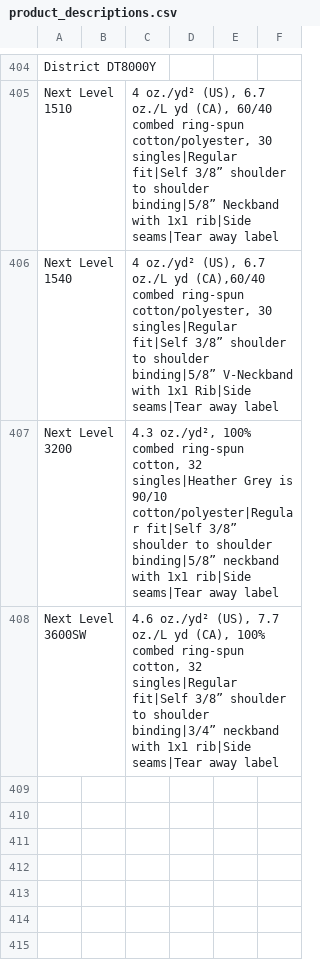
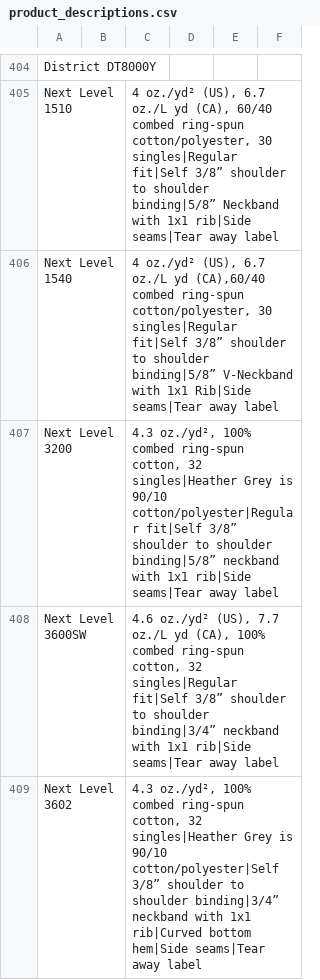
Before and after one commit to Ink-Pusher/Mockup-Creator, a CSV file: product_descriptions.csv, drawn as a sheet; only a part is shown, gaps mark what is left out.

Commit message:
Add Next Level 3602

```diff
--- a/product_descriptions.csv
+++ b/product_descriptions.csv
@@ -408 +408,2 @@ Next Level 3200,,"4.3 oz./yd², 100% combed ring-spun cotton, 32 singles|Heather
 Next Level 3600SW,,"4.6 oz./yd² (US), 7.7 oz./L yd (CA), 100% combed ring-spun cotton, 32 singles|Regular fit|Self 3/8” shoulder to shoulder binding|3/4” neckband with 1x1 rib|Side seams|Tear away label",,,
+Next Level 3602,,"4.3 oz./yd², 100% combed ring-spun cotton, 32 singles|Heather Grey is 90/10 cotton/polyester|Self 3/8” shoulder to shoulder binding|3/4” neckband with 1x1 rib|Curved bottom hem|Side seams|Tear away label",,,
```
Also changed, not shown: 8 other files.
